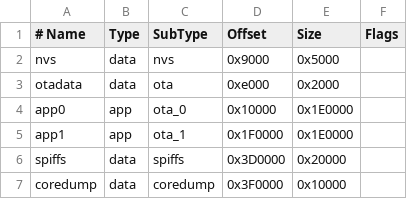
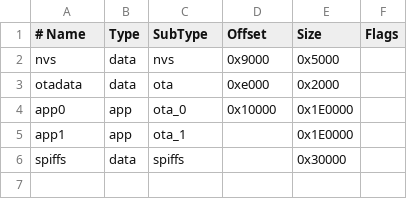
Before and after one commit to mohankumargupta/wokwi-vscode-examples, a CSV file: mcp23017/partitions.csv, drawn as a sheet.

```diff
--- a/mcp23017/partitions.csv
+++ b/mcp23017/partitions.csv
@@ -4,4 +4,3 @@ otadata,  data, ota,     0xe000,  0x2000,
 app0,     app,  ota_0,   0x10000, 0x1E0000,
-app1,     app,  ota_1,   0x1F0000,0x1E0000,
-spiffs,   data, spiffs,  0x3D0000,0x20000,
-coredump, data, coredump,0x3F0000,0x10000,
+app1,     app,  ota_1,   ,        0x1E0000,
+spiffs,   data, spiffs,  ,        0x30000,
```
Also changed, not shown: 25 other files.
